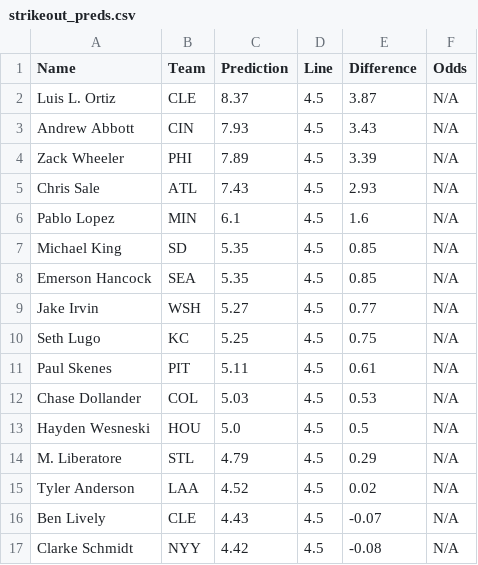
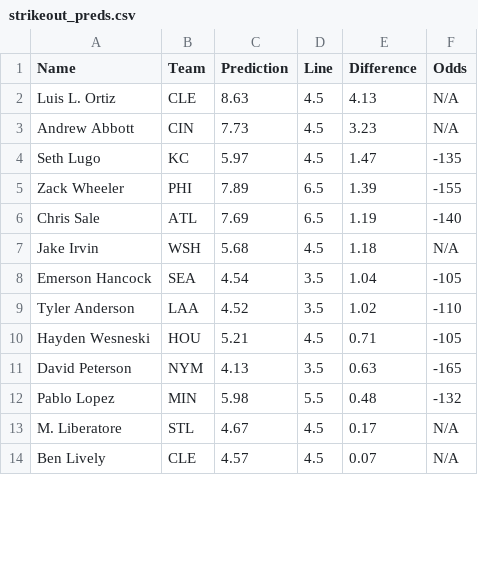
Before and after one commit to bena618/BBSFrontend, a CSV file: model_outputs/strikeout_preds.csv, drawn as a sheet; only a part is shown; the diff covers the shown part only.

Commit message:
Update strikeout_preds.csv from MLB_Models workflow

```diff
--- a/model_outputs/strikeout_preds.csv
+++ b/model_outputs/strikeout_preds.csv
@@ -1,17 +1,14 @@
 Name,Team,Prediction,Line,Difference,Odds
-Luis L. Ortiz,CLE,8.37,4.5,3.87,N/A
-Andrew Abbott,CIN,7.93,4.5,3.43,N/A
-Zack Wheeler,PHI,7.89,4.5,3.39,N/A
-Chris Sale,ATL,7.43,4.5,2.93,N/A
-Pablo Lopez,MIN,6.1,4.5,1.6,N/A
-Michael King,SD,5.35,4.5,0.85,N/A
-Emerson Hancock,SEA,5.35,4.5,0.85,N/A
-Jake Irvin,WSH,5.27,4.5,0.77,N/A
-Seth Lugo,KC,5.25,4.5,0.75,N/A
-Paul Skenes,PIT,5.11,4.5,0.61,N/A
-Chase Dollander,COL,5.03,4.5,0.53,N/A
-Hayden Wesneski,HOU,5.0,4.5,0.5,N/A
-M. Liberatore,STL,4.79,4.5,0.29,N/A
-Tyler Anderson,LAA,4.52,4.5,0.02,N/A
-Ben Lively,CLE,4.43,4.5,-0.07,N/A
-Clarke Schmidt,NYY,4.42,4.5,-0.08,N/A
+Luis L. Ortiz,CLE,8.63,4.5,4.13,N/A
+Andrew Abbott,CIN,7.73,4.5,3.23,N/A
+Seth Lugo,KC,5.97,4.5,1.47,-135
+Zack Wheeler,PHI,7.89,6.5,1.39,-155
+Chris Sale,ATL,7.69,6.5,1.19,-140
+Jake Irvin,WSH,5.68,4.5,1.18,N/A
+Emerson Hancock,SEA,4.54,3.5,1.04,-105
+Tyler Anderson,LAA,4.52,3.5,1.02,-110
+Hayden Wesneski,HOU,5.21,4.5,0.71,-105
+David Peterson,NYM,4.13,3.5,0.63,-165
+Pablo Lopez,MIN,5.98,5.5,0.48,-132
+M. Liberatore,STL,4.67,4.5,0.17,N/A
+Ben Lively,CLE,4.57,4.5,0.07,N/A
```
Also changed, not shown: 8 added rows, 5 removed rows and 19 edited cells elsewhere in this file.
